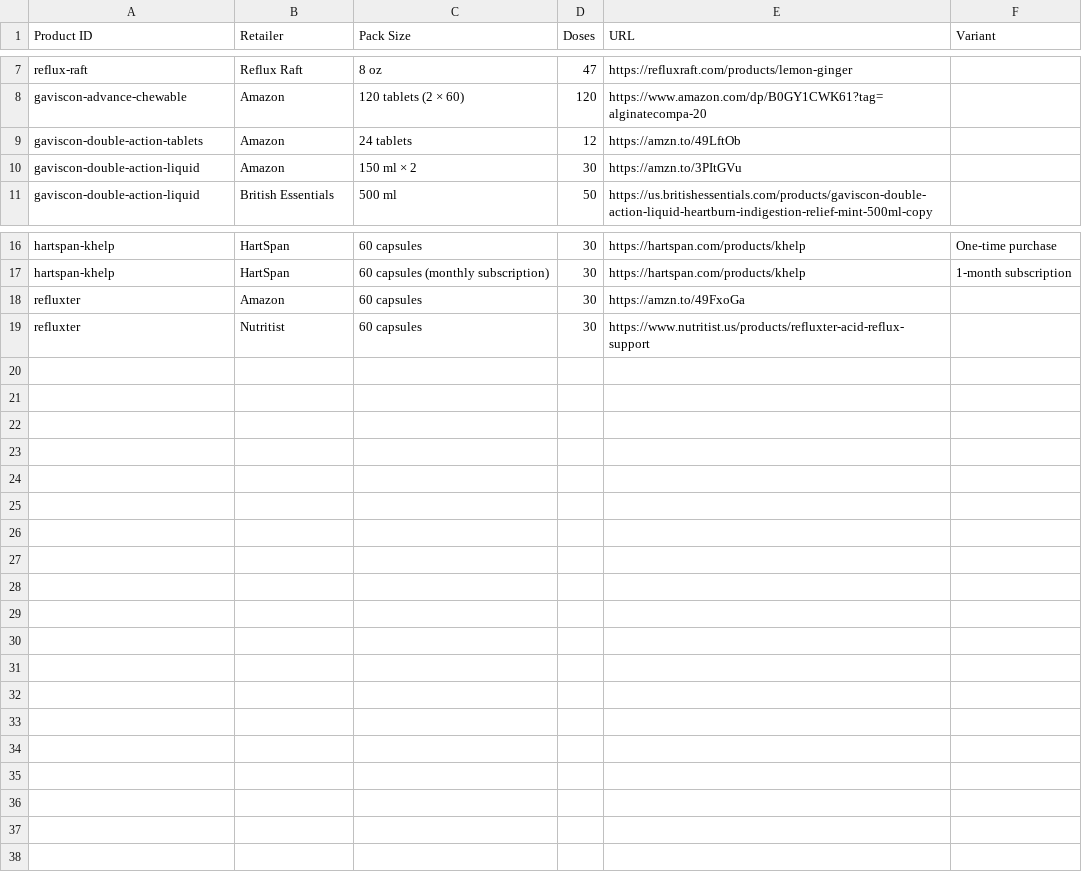
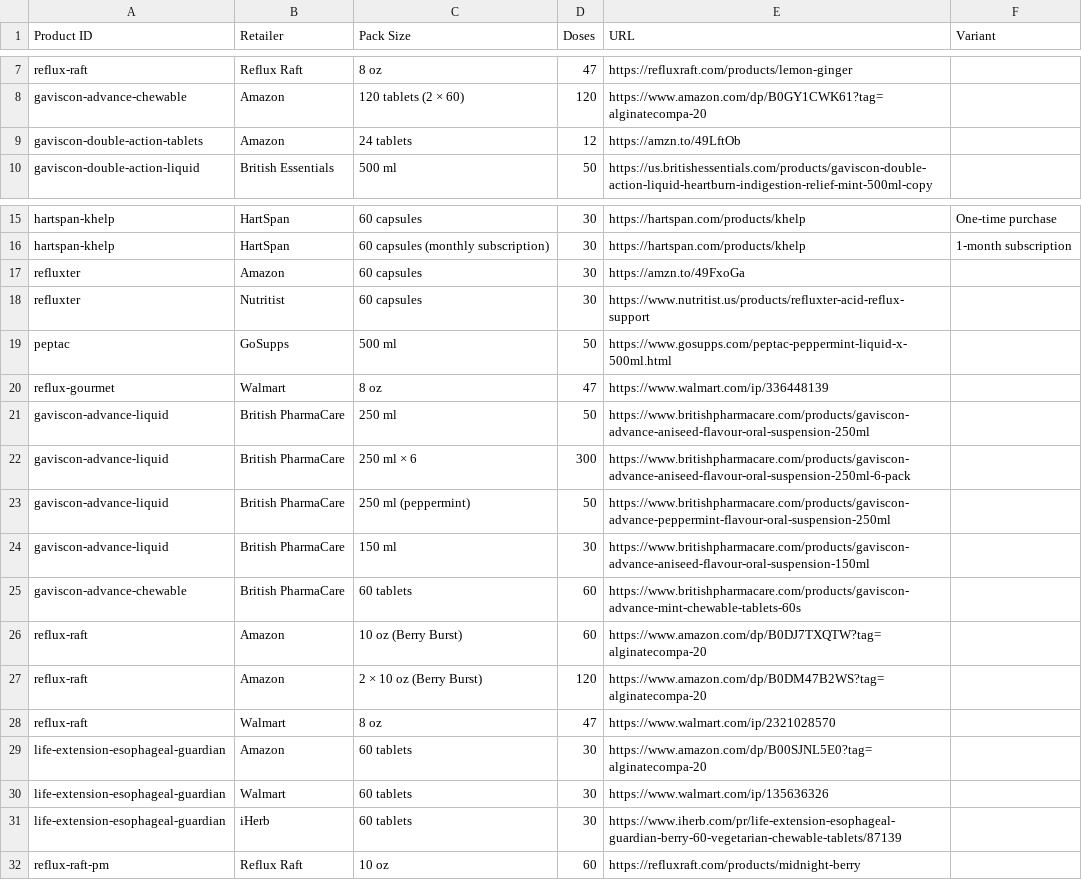
Before and after one commit to raider708/alginate-compare, a CSV file: data/seed/offers.csv, drawn as a sheet; only a part is shown, gaps mark what is left out; removed rows and columns are numbered as before the commit, all else as after; the diff names each change by its address in the sheet, - before the commit and + after, or states it on an @@ line.

```diff
--- a/data/seed/offers.csv
+++ b/data/seed/offers.csv
-row 10: gaviscon-double-action-liquid | Amazon | 150 ml × 2 | 30 | https://amzn.to/3PItGVu
+row 19: peptac | GoSupps | 500 ml | 50 | https://www.gosupps.com/peptac-peppermint-liquid-x-500ml.html
+row 20: reflux-gourmet | Walmart | 8 oz | 47 | https://www.walmart.com/ip/336448139
+row 21: gaviscon-advance-liquid | British PharmaCare | 250 ml | 50 | https://www.britishpharmacare.com/products/gaviscon-advance-aniseed-flavour-oral-suspension-250ml
+row 22: gaviscon-advance-liquid | British PharmaCare | 250 ml × 6 | 300 | https://www.britishpharmacare.com/products/gaviscon-advance-aniseed-flavour-oral-suspension-250ml-6-pack
+row 23: gaviscon-advance-liquid | British PharmaCare | 250 ml (peppermint) | 50 | https://www.britishpharmacare.com/products/gaviscon-advance-peppermint-flavour-oral-suspension-250ml
+row 24: gaviscon-advance-liquid | British PharmaCare | 150 ml | 30 | https://www.britishpharmacare.com/products/gaviscon-advance-aniseed-flavour-oral-suspension-150ml
+row 25: gaviscon-advance-chewable | British PharmaCare | 60 tablets | 60 | https://www.britishpharmacare.com/products/gaviscon-advance-mint-chewable-tablets-60s
+row 26: reflux-raft | Amazon | 10 oz (Berry Burst) | 60 | https://www.amazon.com/dp/B0DJ7TXQTW?tag=alginatecompa-20
+row 27: reflux-raft | Amazon | 2 × 10 oz (Berry Burst) | 120 | https://www.amazon.com/dp/B0DM47B2WS?tag=alginatecompa-20
+row 28: reflux-raft | Walmart | 8 oz | 47 | https://www.walmart.com/ip/2321028570
+row 29: life-extension-esophageal-guardian | Amazon | 60 tablets | 30 | https://www.amazon.com/dp/B00SJNL5E0?tag=alginatecompa-20
+row 30: life-extension-esophageal-guardian | Walmart | 60 tablets | 30 | https://www.walmart.com/ip/135636326
+row 31: life-extension-esophageal-guardian | iHerb | 60 tablets | 30 | https://www.iherb.com/pr/life-extension-esophageal-guardian-berry-60-vegetarian-chewable-tablets/87139
+row 32: reflux-raft-pm | Reflux Raft | 10 oz | 60 | https://refluxraft.com/products/midnight-berry
```
Also changed, not shown: data/seed/products.csv, 2 other files.
